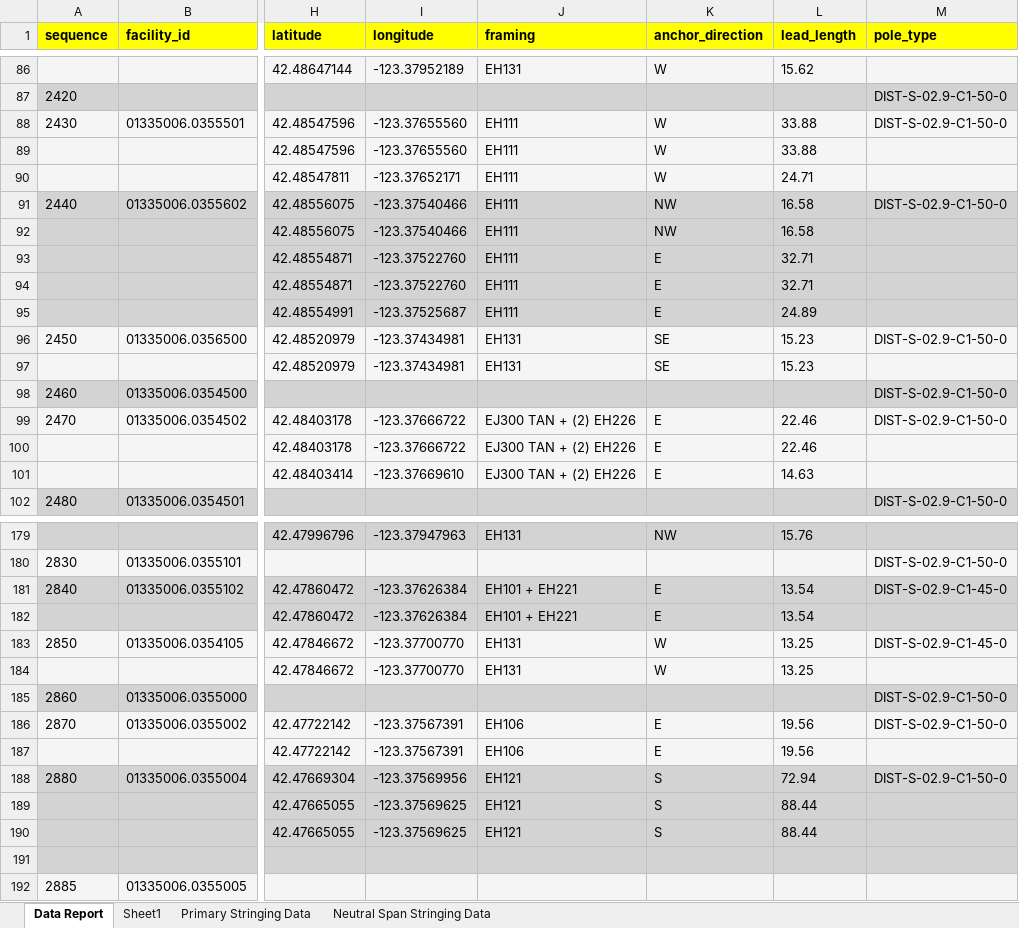
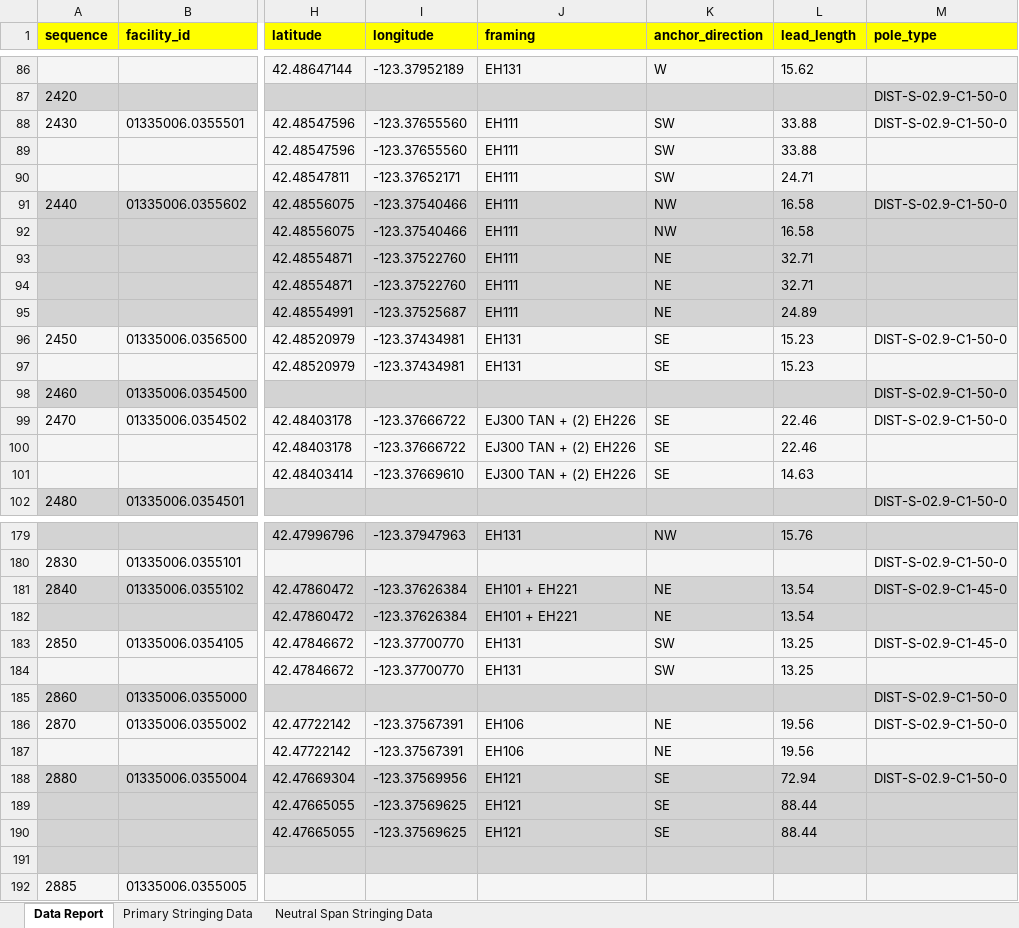
Before and after one commit to ashimdkl/pythonDBtesting, an Excel workbook: dist/result.xlsx, sheet Data Report, drawn as a sheet; only a part is shown, gaps mark what is left out; values as stored, in another font and other column widths than the file's, no borders; the diff covers the shown part only; the diff names each change by its address in the sheet, - before the commit and + after, or states it on an @@ line.

```diff
--- a/dist/result.xlsx (sheet Data Report)
+++ b/dist/result.xlsx (sheet Data Report)
-sheet tab: Sheet1
-K88:K90 (anchor_direction): W
+K88:K90 (anchor_direction): SW
-K93:K95 (anchor_direction): E
+K93:K95 (anchor_direction): NE
-K99:K101 (anchor_direction): E
+K99:K101 (anchor_direction): SE
-K181:K182 (anchor_direction): E
+K181:K182 (anchor_direction): NE
-K183:K184 (anchor_direction): W
+K183:K184 (anchor_direction): SW
-K186:K187 (anchor_direction): E
+K186:K187 (anchor_direction): NE
-K188:K190 (anchor_direction): S
+K188:K190 (anchor_direction): SE
```
Also changed, not shown: 39 edited cells elsewhere in this sheet, 7 other files.
